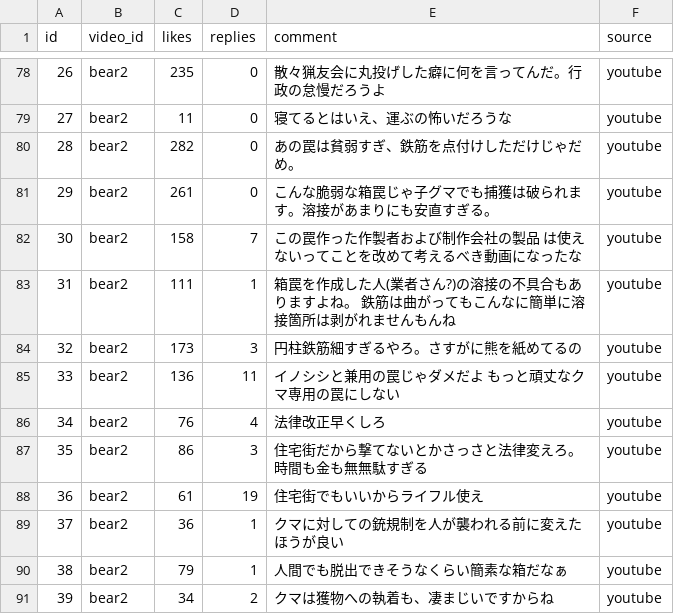
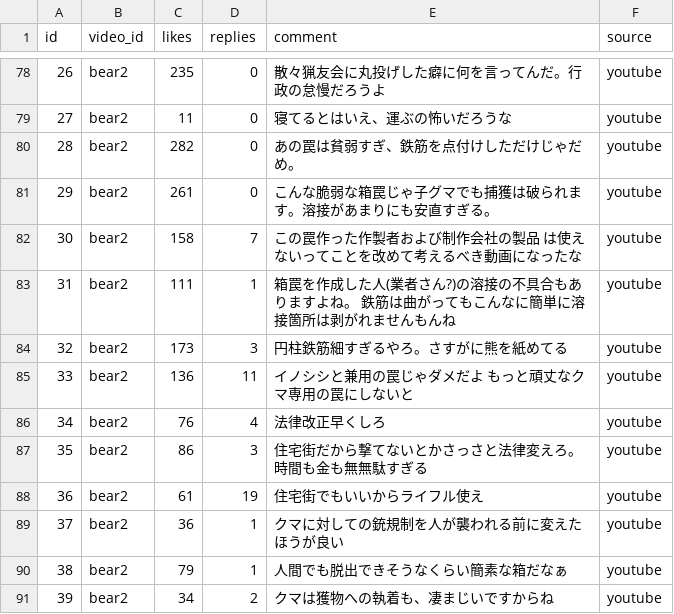
Before and after one commit to ao-labs-123/layered-communication-framework, a CSV file: data/comments_raw.csv, drawn as a sheet; only a part is shown, gaps mark what is left out.

```diff
--- a/data/comments_raw.csv
+++ b/data/comments_raw.csv
@@ -83,4 +83,4 @@ id,video_id,likes,replies,comment,source
 31,bear2,111,1,箱罠を作成した人(業者さん?)の溶接の不具合もありますよね。 鉄筋は曲がってもこんなに簡単に溶接箇所は剥がれませんもんね,youtube
-32,bear2,173,3,円柱鉄筋細すぎるやろ。さすがに熊を紙めてるの,youtube
-33,bear2,136,11,イノシシと兼用の罠じゃダメだよ　もっと頑丈なクマ専用の罠にしない,youtube
+32,bear2,173,3,円柱鉄筋細すぎるやろ。さすがに熊を紙めてる,youtube
+33,bear2,136,11,イノシシと兼用の罠じゃダメだよ　もっと頑丈なクマ専用の罠にしないと,youtube
 34,bear2,76,4,法律改正早くしろ,youtube
```
Also changed, not shown: data/analysis_output.csv, 1 other file.
